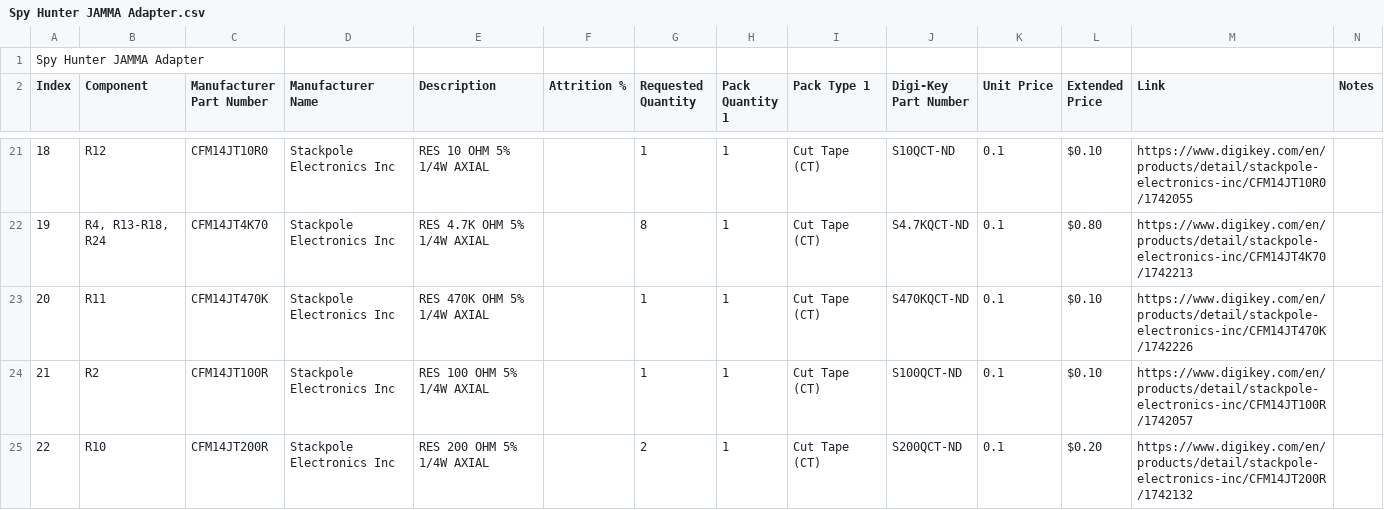
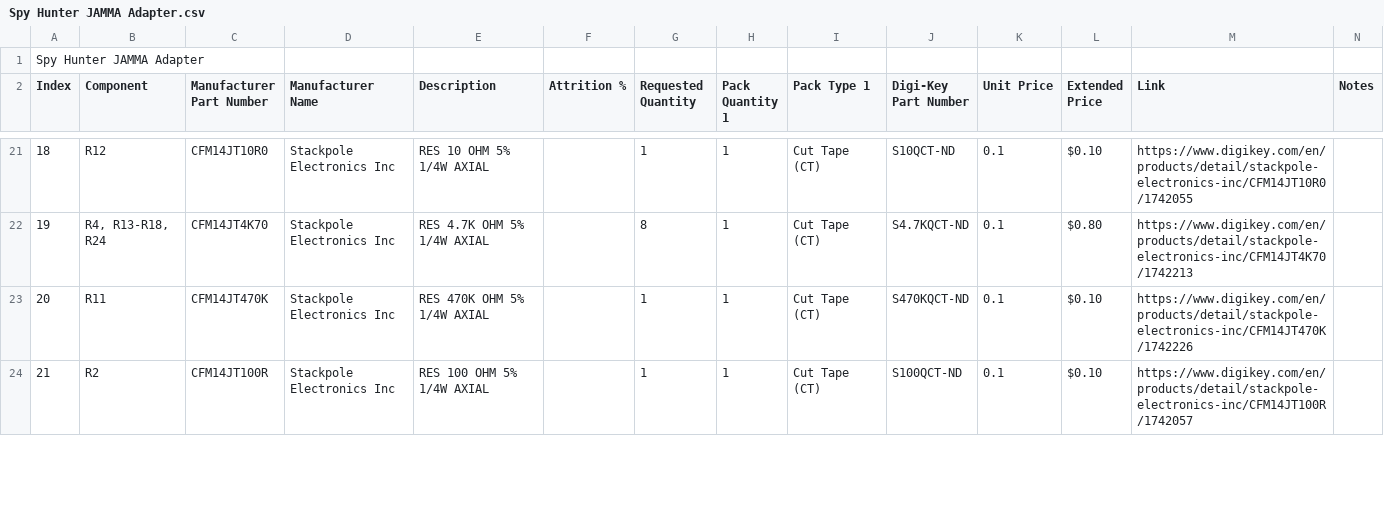
Before and after one commit to jzdziarski/jamma, a CSV file: Spy Hunter JAMMA Adapter.csv, drawn as a sheet; only a part is shown, gaps mark what is left out; the diff covers the shown part only; the diff names each change by its address in the sheet, - before the commit and + after, or states it on an @@ line.

Commit message:
add R26, consolidate R10 as 220R

```diff
--- a/Spy Hunter JAMMA Adapter.csv
+++ b/Spy Hunter JAMMA Adapter.csv
-row 25: 22 | R10 | CFM14JT200R | Stackpole Electronics Inc | RES 200 OHM 5% 1/4W AXIAL |  | 2 | 1 | Cut Tape (CT) | S200QCT-ND | 0.1 | $0.20 | https://www.digikey.com/en/products/detail/stackpole-electronics-inc/CFM14JT200R/1742132
```
Also changed, not shown: 5 edited cells and row numbers in column A elsewhere in this file.
